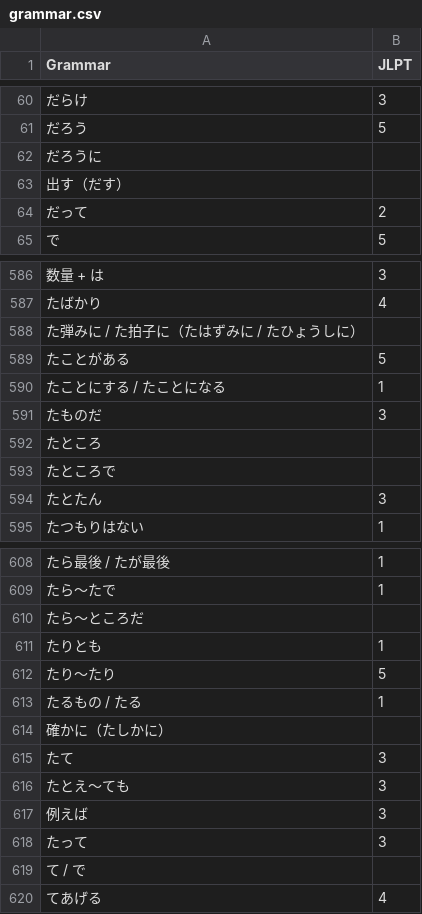
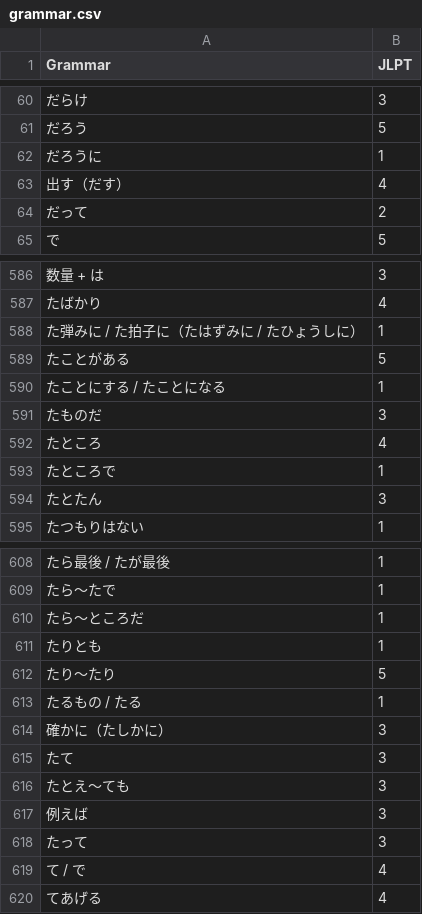
Before and after one commit to OctogonGuy/japanese-practice, a CSV file: src/main/resources/lists/grammar.csv, drawn as a sheet; only a part is shown, gaps mark what is left out; the diff covers the shown part only.

Commit message:
Save grammar practice data to userdata

```diff
--- a/src/main/resources/lists/grammar.csv
+++ b/src/main/resources/lists/grammar.csv
@@ -61,4 +61,4 @@
 だろう,5
-だろうに,
-出す（だす）,
+だろうに,1
+出す（だす）,4
 だって,2
@@ -587,3 +587,3 @@
 たばかり,4
-た弾みに / た拍子に（たはずみに / たひょうしに）,
+た弾みに / た拍子に（たはずみに / たひょうしに）,1
 たことがある,5
@@ -591,4 +591,4 @@
 たものだ,3
-たところ,
-たところで,
+たところ,4
+たところで,1
 たとたん,3
@@ -609,3 +609,3 @@
 たら～たで,1
-たら～ところだ,
+たら～ところだ,1
 たりとも,1
@@ -613,3 +613,3 @@
 たるもの / たる,1
-確かに（たしかに）,
+確かに（たしかに）,3
 たて,3
@@ -618,3 +618,3 @@
 たって,3
-て / で,
+て / で,4
 てあげる,4
```
Also changed, not shown: 45 edited cells elsewhere in this file, 6 other files.
